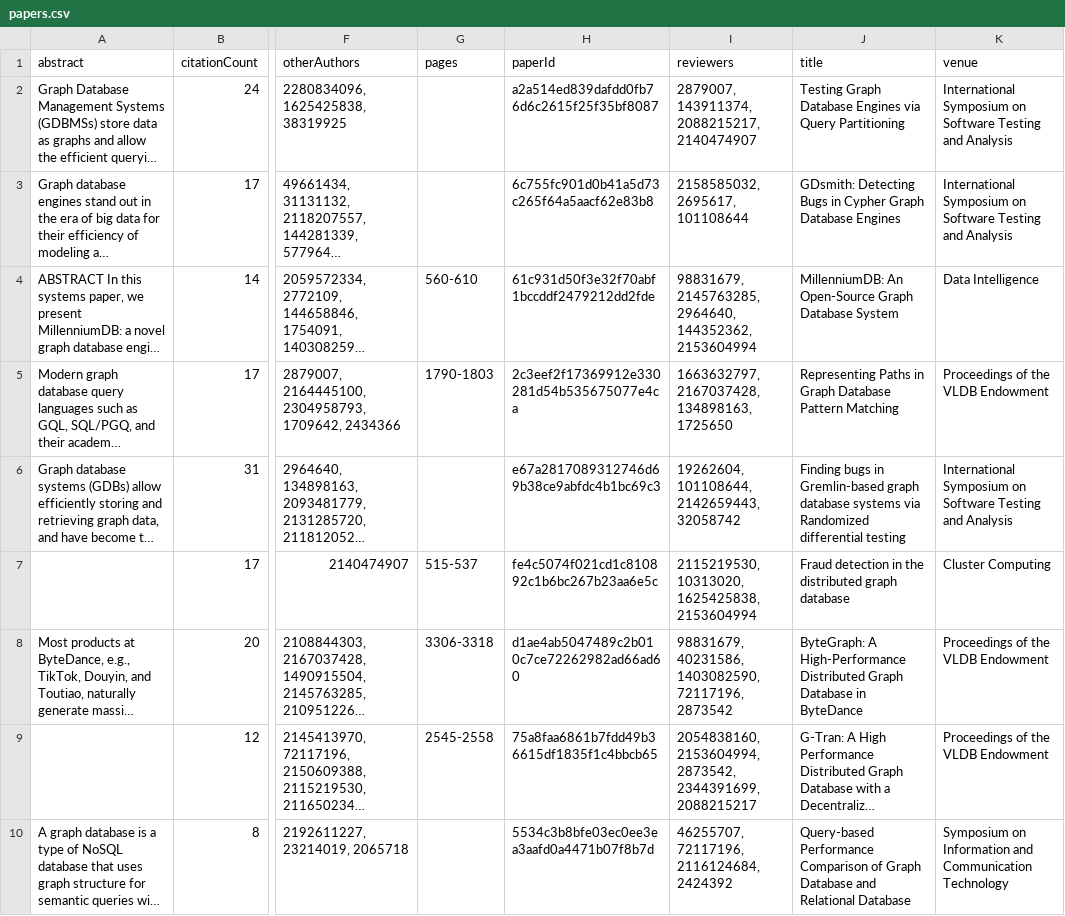
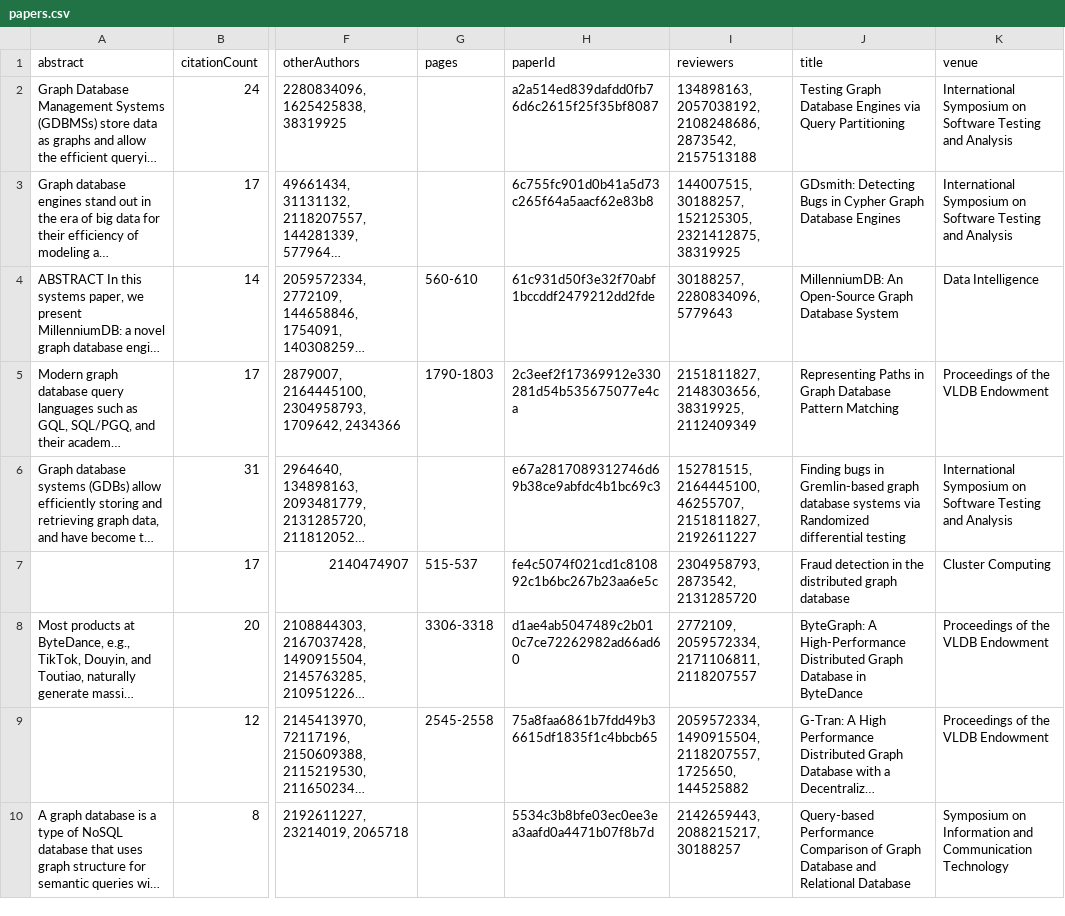
Before and after one commit to JuleGri/Semantics, a CSV file: CSVfiles/papers.csv, drawn as a sheet; only a part is shown, gaps mark what is left out; long unchanged cells end in …; the diff covers the shown part only; the diff names each change by its address in the sheet, - before the commit and + after, or states it on an @@ line.

```diff
--- a/CSVfiles/papers.csv
+++ b/CSVfiles/papers.csv
-I2 (reviewers): 2879007, 143911374, 2088215217, 2140474907
+I2 (reviewers): 134898163, 2057038192, 2108248686, 2873542, 2157513188
-I3 (reviewers): 2158585032, 2695617, 101108644
+I3 (reviewers): 144007515, 30188257, 152125305, 2321412875, 38319925
-I4 (reviewers): 98831679, 2145763285, 2964640, 144352362, 2153604994
+I4 (reviewers): 30188257, 2280834096, 5779643
-I5 (reviewers): 1663632797, 2167037428, 134898163, 1725650
+I5 (reviewers): 2151811827, 2148303656, 38319925, 2112409349
-I6 (reviewers): 19262604, 101108644, 2142659443, 32058742
+I6 (reviewers): 152781515, 2164445100, 46255707, 2151811827, 2192611227
-I7 (reviewers): 2115219530, 10313020, 1625425838, 2153604994
+I7 (reviewers): 2304958793, 2873542, 2131285720
-I8 (reviewers): 98831679, 40231586, 1403082590, 72117196, 2873542
+I8 (reviewers): 2772109, 2059572334, 2171106811, 2118207557
-I9 (reviewers): 2054838160, 2153604994, 2873542, 2344391699, 2088215217
+I9 (reviewers): 2059572334, 1490915504, 2118207557, 1725650, 144525882
-I10 (reviewers): 46255707, 72117196, 2116124684, 2424392
+I10 (reviewers): 2142659443, 2088215217, 30188257
```
Also changed, not shown: 1 added row, 1 removed row and 7 edited cells elsewhere in this file, CSVfiles/accepted_venues.csv, CSVfiles/citations.csv, 21 other files.
